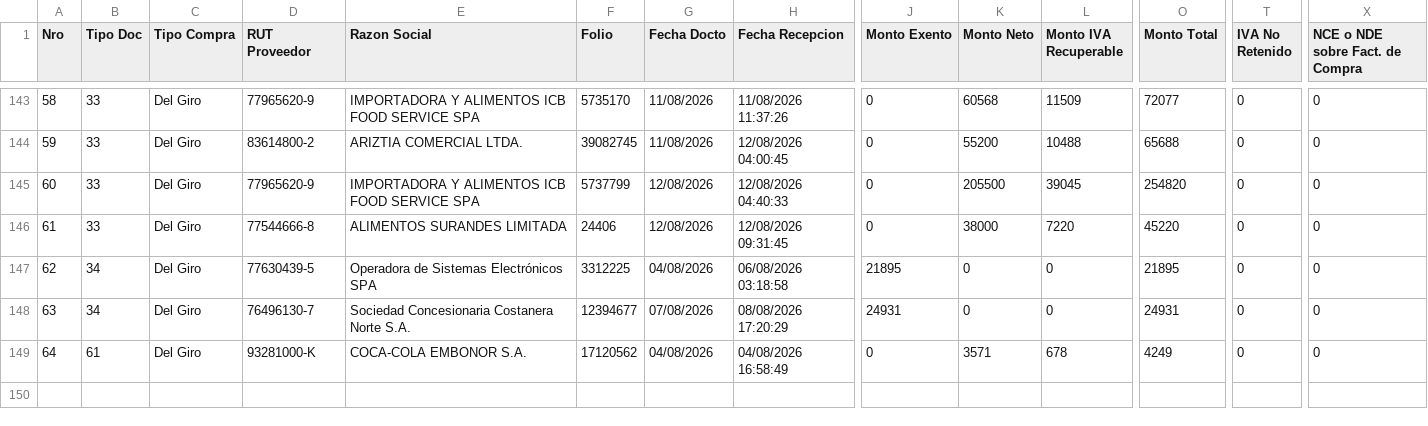
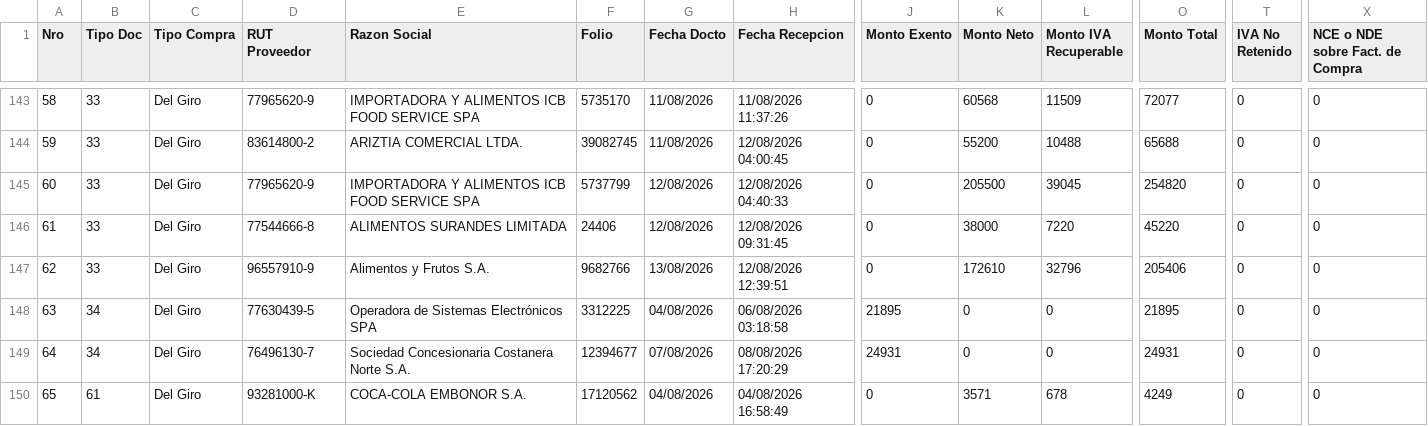
Before and after one commit to nicolasanavalon/sii-dte, a CSV file: data/202608.csv, drawn as a sheet; only a part is shown, gaps mark what is left out; addresses are those after the commit; rows hold the shown columns only; the diff names each change by its address in the sheet, - before the commit and + after, or states it on an @@ line.

```diff
--- a/data/202608.csv
+++ b/data/202608.csv
+row 147: 62 | 33 | Del Giro | 96557910-9 | Alimentos y Frutos S.A. | 9682766 | 13/08/2026 | 12/08/2026 12:39:51 | 0 | 172610 | 32796 | 205406 | 0 | 0
@@ column A (Nro) renumbered from row 148 down @@
```
Also changed, not shown: 1 other file.
